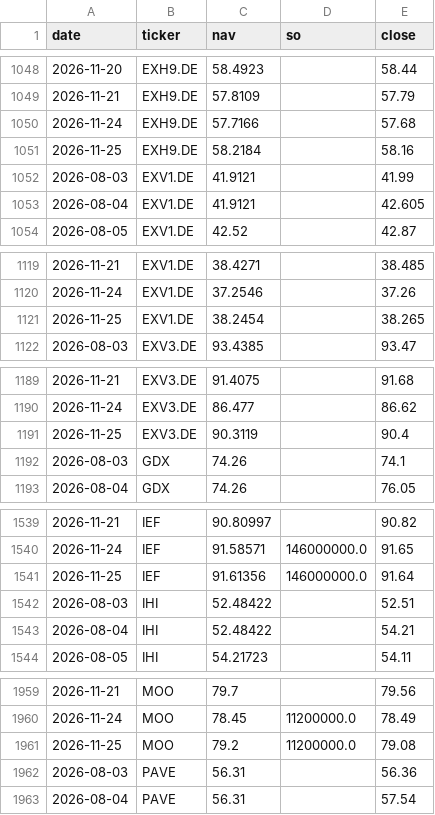
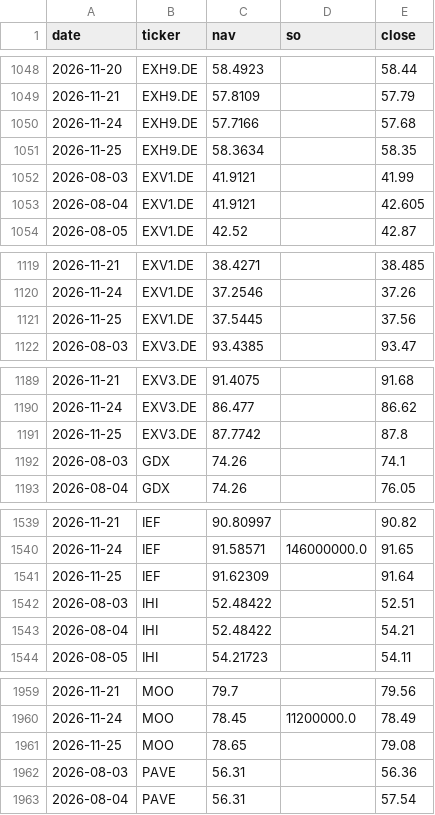
Before and after one commit to phuazz/breadth-thrust-etf, a CSV file: data/scanner_snapshots.csv, drawn as a sheet; only a part is shown, gaps mark what is left out; the diff covers the shown part only.

```diff
--- a/data/scanner_snapshots.csv
+++ b/data/scanner_snapshots.csv
@@ -1050,3 +1050,3 @@ date,ticker,nav,so,close
 2026-11-24,EXH9.DE,57.7166,,57.68
-2026-11-25,EXH9.DE,58.2184,,58.16
+2026-11-25,EXH9.DE,58.3634,,58.35
 2026-08-03,EXV1.DE,41.9121,,41.99
@@ -1120,3 +1120,3 @@ date,ticker,nav,so,close
 2026-11-24,EXV1.DE,37.2546,,37.26
-2026-11-25,EXV1.DE,38.2454,,38.265
+2026-11-25,EXV1.DE,37.5445,,37.56
 2026-08-03,EXV3.DE,93.4385,,93.47
@@ -1190,3 +1190,3 @@ date,ticker,nav,so,close
 2026-11-24,EXV3.DE,86.477,,86.62
-2026-11-25,EXV3.DE,90.3119,,90.4
+2026-11-25,EXV3.DE,87.7742,,87.8
 2026-08-03,GDX,74.26,,74.1
@@ -1540,3 +1540,3 @@ date,ticker,nav,so,close
 2026-11-24,IEF,91.58571,146000000.0,91.65
-2026-11-25,IEF,91.61356,146000000.0,91.64
+2026-11-25,IEF,91.62309,,91.64
 2026-08-03,IHI,52.48422,,52.51
@@ -1960,3 +1960,3 @@ date,ticker,nav,so,close
 2026-11-24,MOO,78.45,11200000.0,78.49
-2026-11-25,MOO,79.2,11200000.0,79.08
+2026-11-25,MOO,78.65,,79.08
 2026-08-03,PAVE,56.31,,56.36
```
Also changed, not shown: 59 edited cells elsewhere in this file, 3 other files.
